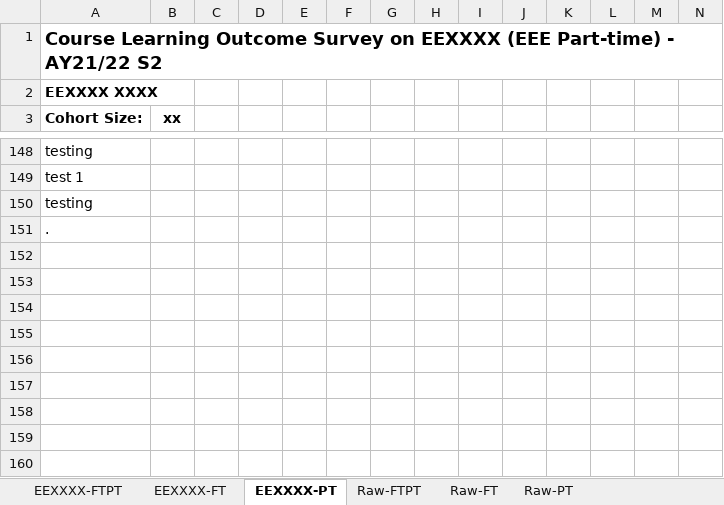
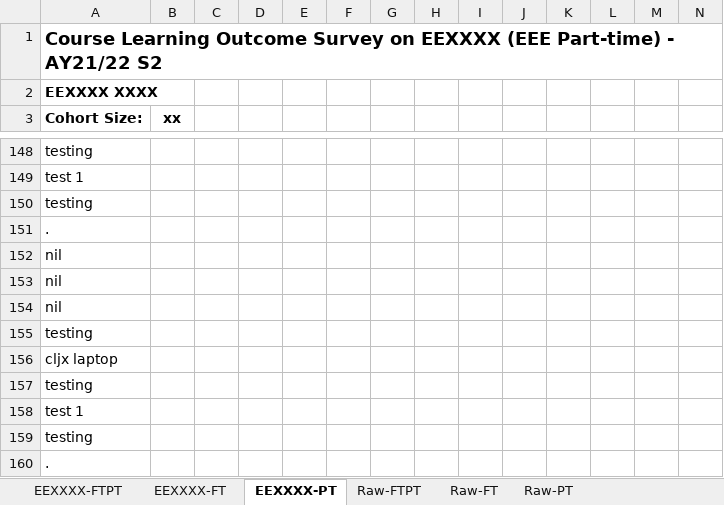
Before and after one commit to l3m3njuic3/export-excel, an Excel workbook: 21S2AccrSurvey_EEXXXX-Results (ready).xlsx, sheet EEXXXX-PT, drawn as a sheet; only a part is shown, gaps mark what is left out; values as stored, in another font and other column widths than the file's, no borders; charts and pictures and table styles not drawn; the diff names each change by its address in the sheet, - before the commit and + after, or states it on an @@ line.

```diff
--- a/21S2AccrSurvey_EEXXXX-Results (ready).xlsx (sheet EEXXXX-PT)
+++ b/21S2AccrSurvey_EEXXXX-Results (ready).xlsx (sheet EEXXXX-PT)
+row 152: nil
+row 153: nil
+row 154: nil
+row 155: testing
+row 156: cljx laptop
+row 157: testing
+row 158: test 1
+row 159: testing
+row 160: .
```
Also changed, not shown: sheet EEXXXX-FT, 2 other files.
